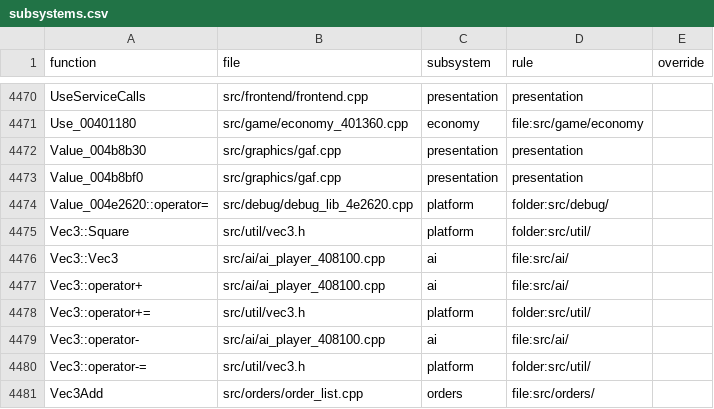
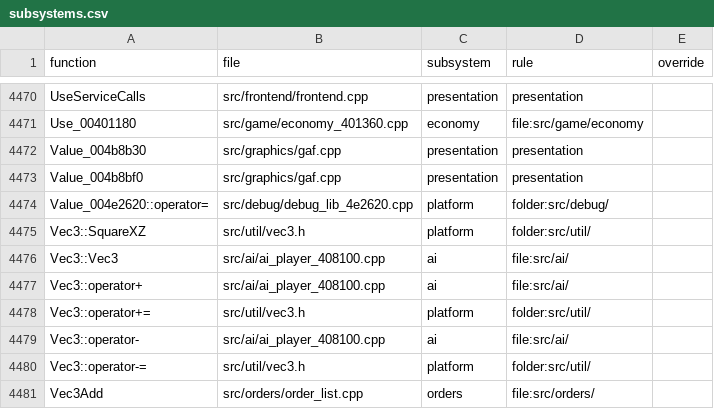
Before and after one commit to Thaldren-Archive-Forks/byte-tactics-moddable, a CSV file: data/subsystems.csv, drawn as a sheet; only a part is shown, gaps mark what is left out.

```diff
--- a/data/subsystems.csv
+++ b/data/subsystems.csv
@@ -4474,3 +4474,3 @@ Value_004b8bf0,src/graphics/gaf.cpp,presentation,presentation,
 Value_004e2620::operator=,src/debug/debug_lib_4e2620.cpp,platform,folder:src/debug/,
-Vec3::Square,src/util/vec3.h,platform,folder:src/util/,
+Vec3::SquareXZ,src/util/vec3.h,platform,folder:src/util/,
 Vec3::Vec3,src/ai/ai_player_408100.cpp,ai,file:src/ai/,
```
Also changed, not shown: 2 other files.
